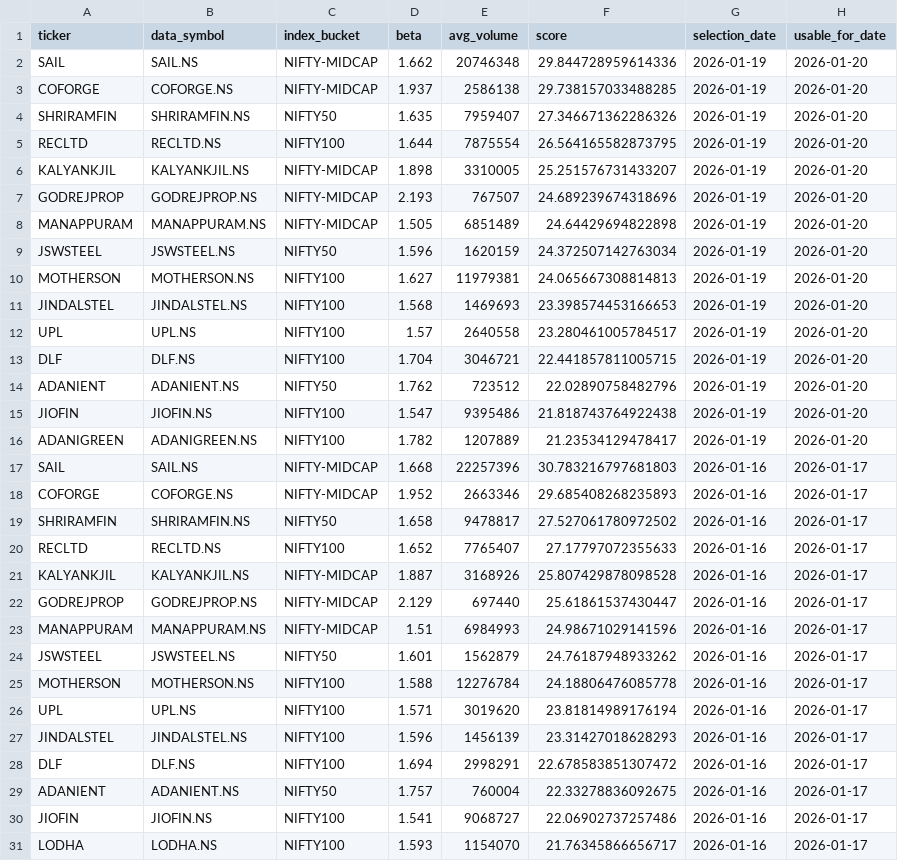
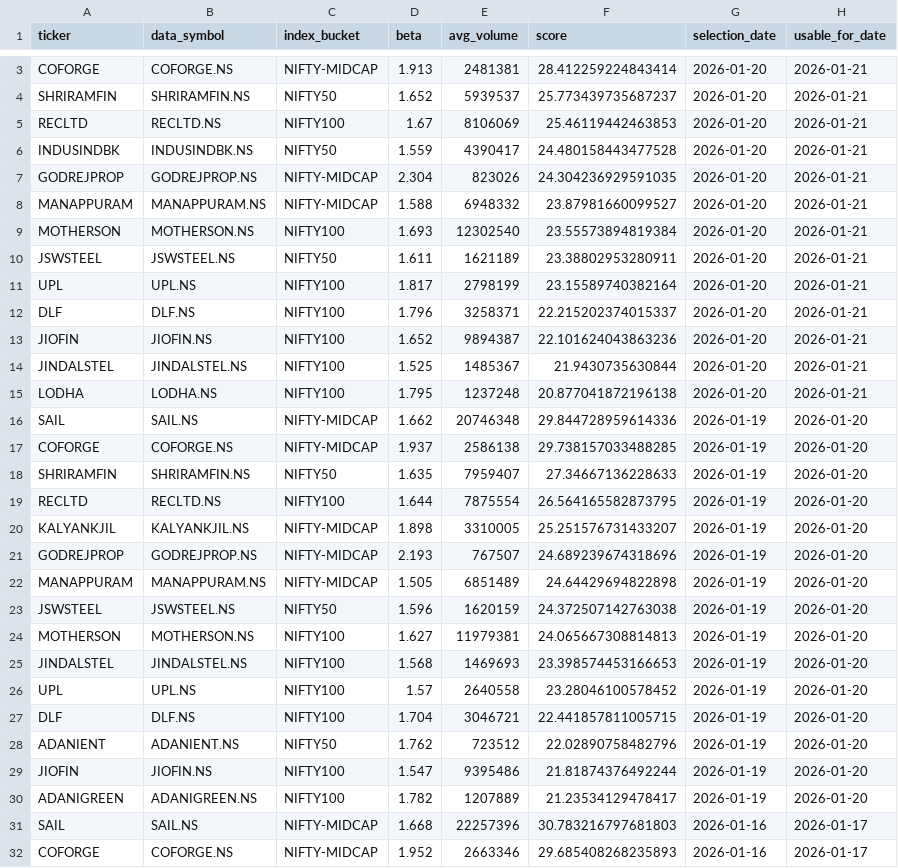
Before and after one commit to arun906/ScalpingApp, a CSV file: watchlist_history.csv, drawn as a sheet; only a part is shown, gaps mark what is left out; the shorter side is filled out with more unchanged rows; the diff covers the shown part only.

```diff
--- a/watchlist_history.csv
+++ b/watchlist_history.csv
@@ -2,4 +3,17 @@ ticker,data_symbol,index_bucket,beta,avg_volume,score,selection_date,usable_for_
+COFORGE,COFORGE.NS,NIFTY-MIDCAP,1.913,2481381,28.412259224843414,2026-01-20,2026-01-21
+SHRIRAMFIN,SHRIRAMFIN.NS,NIFTY50,1.652,5939537,25.773439735687237,2026-01-20,2026-01-21
+RECLTD,RECLTD.NS,NIFTY100,1.67,8106069,25.46119442463853,2026-01-20,2026-01-21
+INDUSINDBK,INDUSINDBK.NS,NIFTY50,1.559,4390417,24.480158443477528,2026-01-20,2026-01-21
+GODREJPROP,GODREJPROP.NS,NIFTY-MIDCAP,2.304,823026,24.304236929591035,2026-01-20,2026-01-21
+MANAPPURAM,MANAPPURAM.NS,NIFTY-MIDCAP,1.588,6948332,23.87981660099527,2026-01-20,2026-01-21
+MOTHERSON,MOTHERSON.NS,NIFTY100,1.693,12302540,23.55573894819384,2026-01-20,2026-01-21
+JSWSTEEL,JSWSTEEL.NS,NIFTY50,1.611,1621189,23.38802953280911,2026-01-20,2026-01-21
+UPL,UPL.NS,NIFTY100,1.817,2798199,23.15589740382164,2026-01-20,2026-01-21
+DLF,DLF.NS,NIFTY100,1.796,3258371,22.215202374015337,2026-01-20,2026-01-21
+JIOFIN,JIOFIN.NS,NIFTY100,1.652,9894387,22.101624043863236,2026-01-20,2026-01-21
+JINDALSTEL,JINDALSTEL.NS,NIFTY100,1.525,1485367,21.9430735630844,2026-01-20,2026-01-21
+LODHA,LODHA.NS,NIFTY100,1.795,1237248,20.877041872196138,2026-01-20,2026-01-21
 SAIL,SAIL.NS,NIFTY-MIDCAP,1.662,20746348,29.844728959614336,2026-01-19,2026-01-20
 COFORGE,COFORGE.NS,NIFTY-MIDCAP,1.937,2586138,29.738157033488285,2026-01-19,2026-01-20
-SHRIRAMFIN,SHRIRAMFIN.NS,NIFTY50,1.635,7959407,27.346671362286326,2026-01-19,2026-01-20
+SHRIRAMFIN,SHRIRAMFIN.NS,NIFTY50,1.635,7959407,27.34667136228633,2026-01-19,2026-01-20
 RECLTD,RECLTD.NS,NIFTY100,1.644,7875554,26.564165582873795,2026-01-19,2026-01-20
@@ -8,9 +22,9 @@ GODREJPROP,GODREJPROP.NS,NIFTY-MIDCAP,2.193,767507,24.689239674318696,2026-01-19
 MANAPPURAM,MANAPPURAM.NS,NIFTY-MIDCAP,1.505,6851489,24.64429694822898,2026-01-19,2026-01-20
-JSWSTEEL,JSWSTEEL.NS,NIFTY50,1.596,1620159,24.372507142763034,2026-01-19,2026-01-20
+JSWSTEEL,JSWSTEEL.NS,NIFTY50,1.596,1620159,24.372507142763038,2026-01-19,2026-01-20
 MOTHERSON,MOTHERSON.NS,NIFTY100,1.627,11979381,24.065667308814813,2026-01-19,2026-01-20
 JINDALSTEL,JINDALSTEL.NS,NIFTY100,1.568,1469693,23.398574453166653,2026-01-19,2026-01-20
-UPL,UPL.NS,NIFTY100,1.57,2640558,23.280461005784517,2026-01-19,2026-01-20
+UPL,UPL.NS,NIFTY100,1.57,2640558,23.28046100578452,2026-01-19,2026-01-20
 DLF,DLF.NS,NIFTY100,1.704,3046721,22.441857811005715,2026-01-19,2026-01-20
 ADANIENT,ADANIENT.NS,NIFTY50,1.762,723512,22.02890758482796,2026-01-19,2026-01-20
-JIOFIN,JIOFIN.NS,NIFTY100,1.547,9395486,21.818743764922438,2026-01-19,2026-01-20
+JIOFIN,JIOFIN.NS,NIFTY100,1.547,9395486,21.81874376492244,2026-01-19,2026-01-20
 ADANIGREEN,ADANIGREEN.NS,NIFTY100,1.782,1207889,21.23534129478417,2026-01-19,2026-01-20
```
Also changed, not shown: 1 added row elsewhere in this file, active_watchlist.csv.
